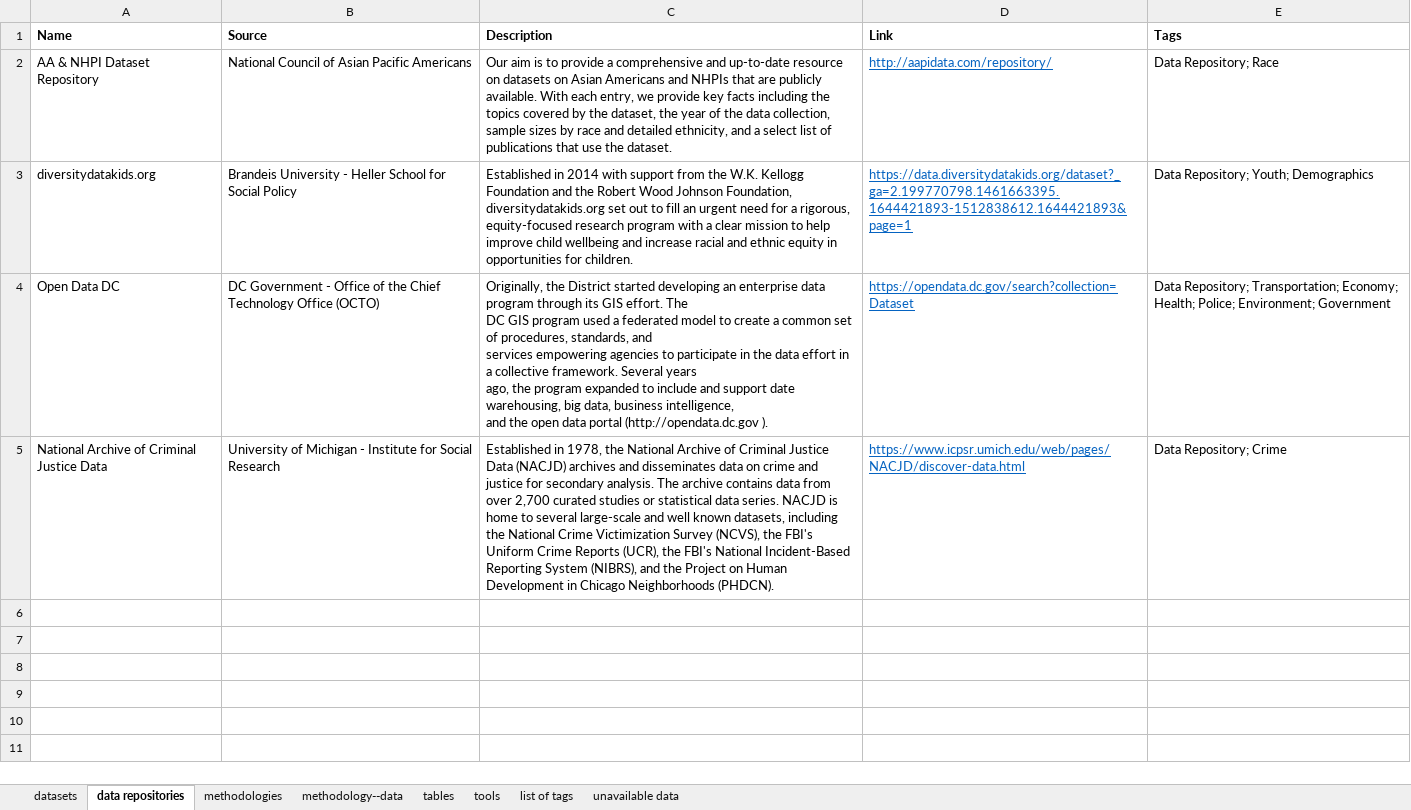
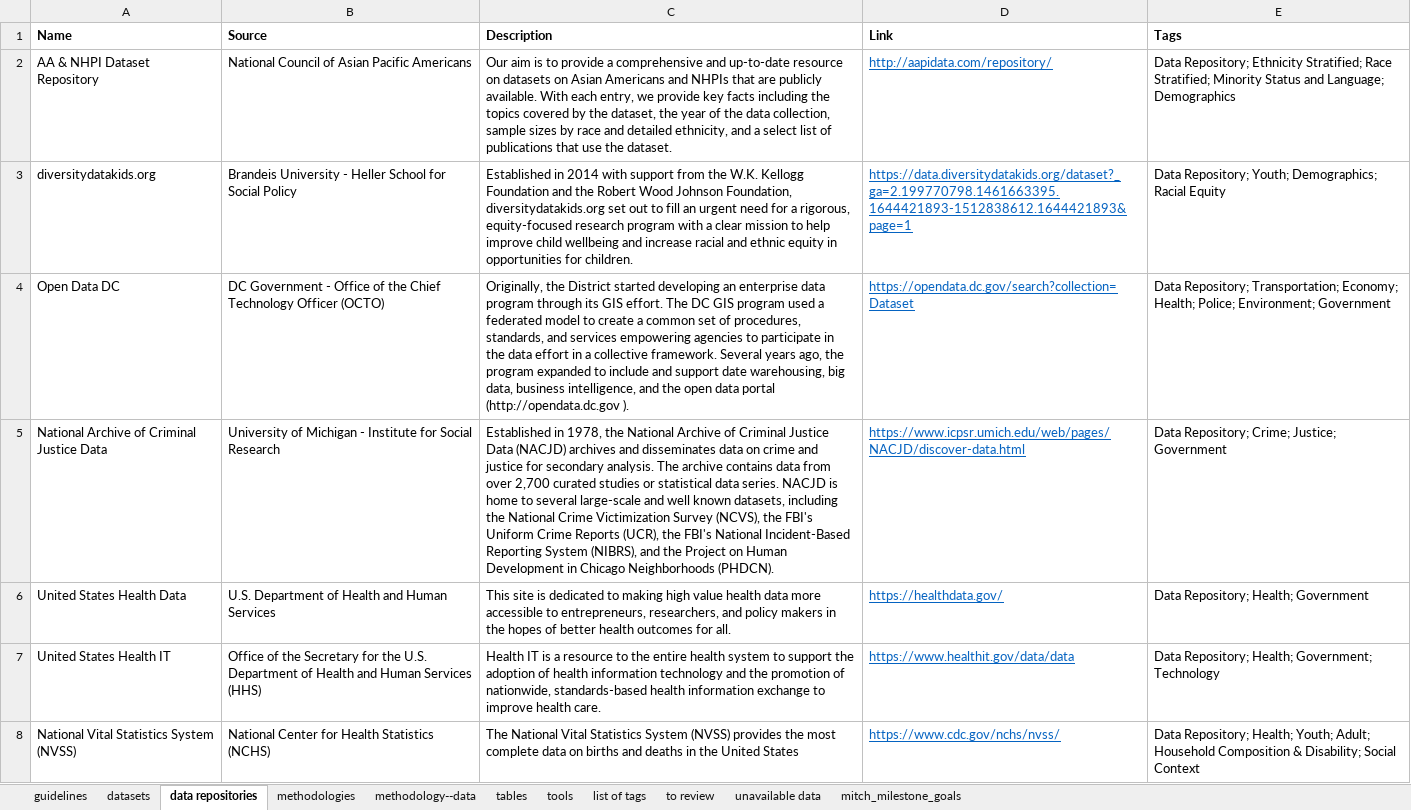
Before and after one commit to mitre/sjp-data-catalog, an Excel workbook: data/sjp_data_catalog.xlsx, sheet data repositories, drawn as a sheet; only a part is shown; values as stored, in another font and other column widths than the file's, no borders; the diff covers the shown part only; the diff names each change by its address in the sheet, - before the commit and + after, or states it on an @@ line.

```diff
--- a/data/sjp_data_catalog.xlsx (sheet data repositories)
+++ b/data/sjp_data_catalog.xlsx (sheet data repositories)
+sheet tab: guidelines
+sheet tab: to review
+sheet tab: mitch_milestone_goals
-E2 (Tags): Data Repository; Race
+E2 (Tags): Data Repository; Ethnicity Stratified; Race Stratified; Minority Status and Language; Demographics
-E3 (Tags): Data Repository; Youth; Demographics
+E3 (Tags): Data Repository; Youth; Demographics; Racial Equity
-B4 (Source): …Chief Technology Office (OCTO)
+B4 (Source): …Chief Technology Officer (OCTO)
-C4 (Description): …(http://opendata.dc.gov ).
+C4 (Description): …(http://opendata.dc.gov ).
-E5 (Tags): Data Repository; Crime
+E5 (Tags): Data Repository; Crime; Justice; Government
+row 6: United States Health Data | U.S. Department of Health and Human Services | This site is dedicated to making high value health data more accessible to entrepreneurs, researchers, and policy makers in the hopes of better health outcomes for all. | https://healthdata.gov/ | Data Repository; Health; Government
+row 7: United States Health IT | Office of the Secretary for the U.S. Department of Health and Human Services (HHS) | Health IT is a resource to the entire health system to support the adoption of health information technology and the promotion of nationwide, standards-based health information exchange to improve health care. | https://www.healthit.gov/data/data | Data Repository; Health; Government; Technology
+row 8: National Vital Statistics System (NVSS) | National Center for Health Statistics (NCHS) | The National Vital Statistics System (NVSS) provides the most complete data on births and deaths in the United States | https://www.cdc.gov/nchs/nvss/ | Data Repository; Health; Youth; Adult; Household Composition & Disability; Social Context
```
Also changed, not shown: 6 added rows elsewhere in this sheet, sheet datasets, sheet methodology--data, sheet tables, sheet tools, sheet methodologies, sheet list of tags, hidden cells, 1 other file.
